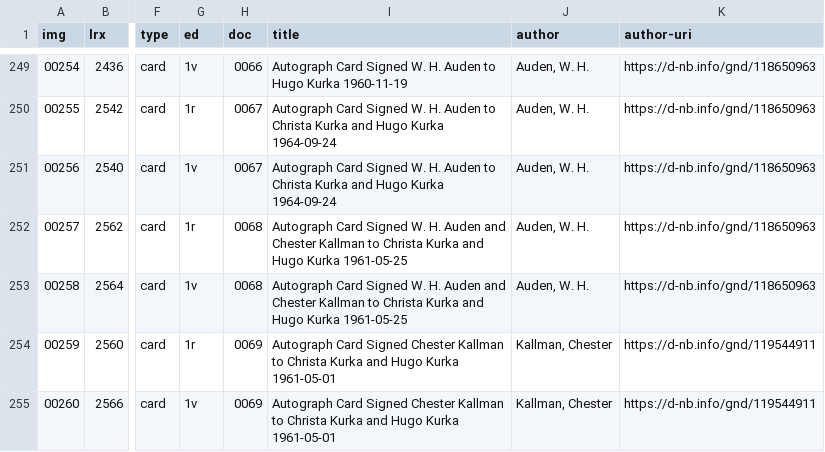
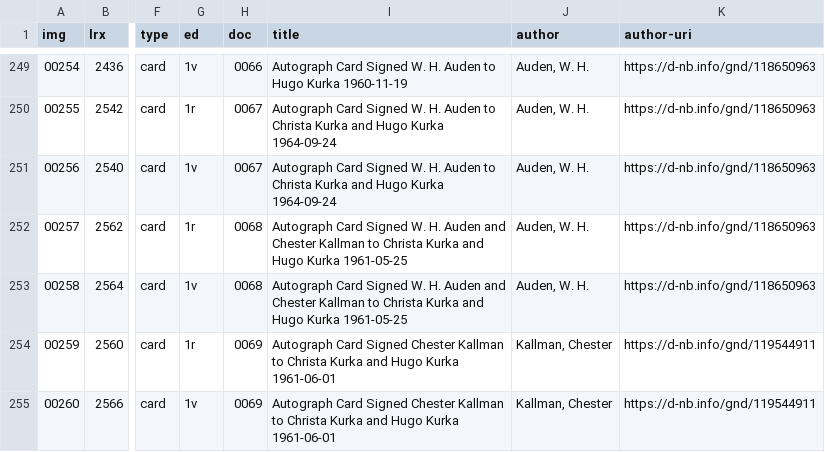
Before and after one commit to auden-in-austria-digital/aad-data, a CSV file: metadata/csv/input_img_id.csv, drawn as a sheet; only a part is shown, gaps mark what is left out; the diff names each change by its address in the sheet, - before the commit and + after, or states it on an @@ line.

Commit message:
create dummy error ll 254-5

```diff
--- a/metadata/csv/input_img_id.csv
+++ b/metadata/csv/input_img_id.csv
-I254:I255 (title): …Hugo Kurka 1961-05-01
+I254:I255 (title): …Hugo Kurka 1961-06-01
```
